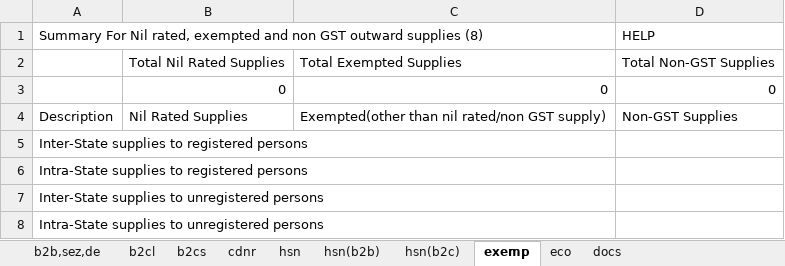
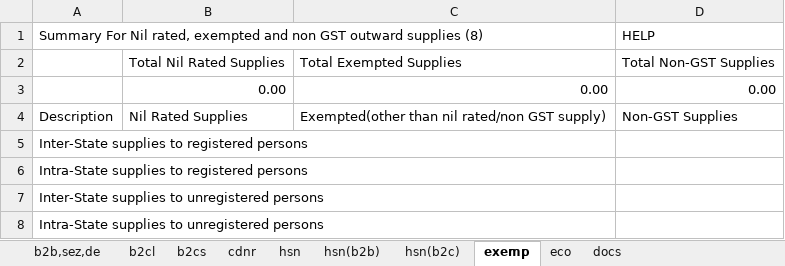
Before and after one commit to Anshul0563/GST, an Excel workbook: storage/exports/4/07TCRPS8655B1ZK/032026/gstr1.xlsx, sheet exemp, drawn as a sheet; values as stored, in another font and other column widths than the file's, no cell formats; removed rows and columns are numbered as before the commit, all else as after; the diff names each change by its address in the sheet, - before the commit and + after, or states it on an @@ line.

```diff
--- a/storage/exports/4/07TCRPS8655B1ZK/032026/gstr1.xlsx (sheet exemp)
+++ b/storage/exports/4/07TCRPS8655B1ZK/032026/gstr1.xlsx (sheet exemp)
+A1:C1 merged
-row 3:  | 0 | 0 | 0
+row 3:  | 0.00 | 0.00 | 0.00
```
Also changed, not shown: sheet b2cs, sheet docs, sheet eco, sheet hsn, sheet hsn(b2b), sheet hsn(b2c), 3 more sheets, cell formats, 3 other files.
